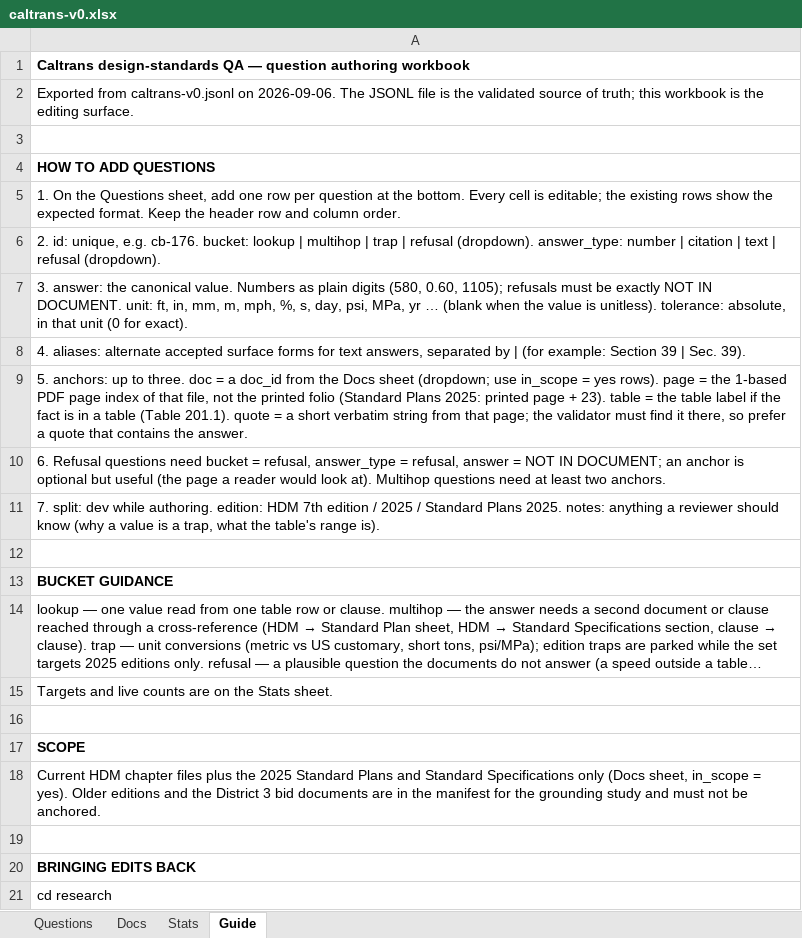
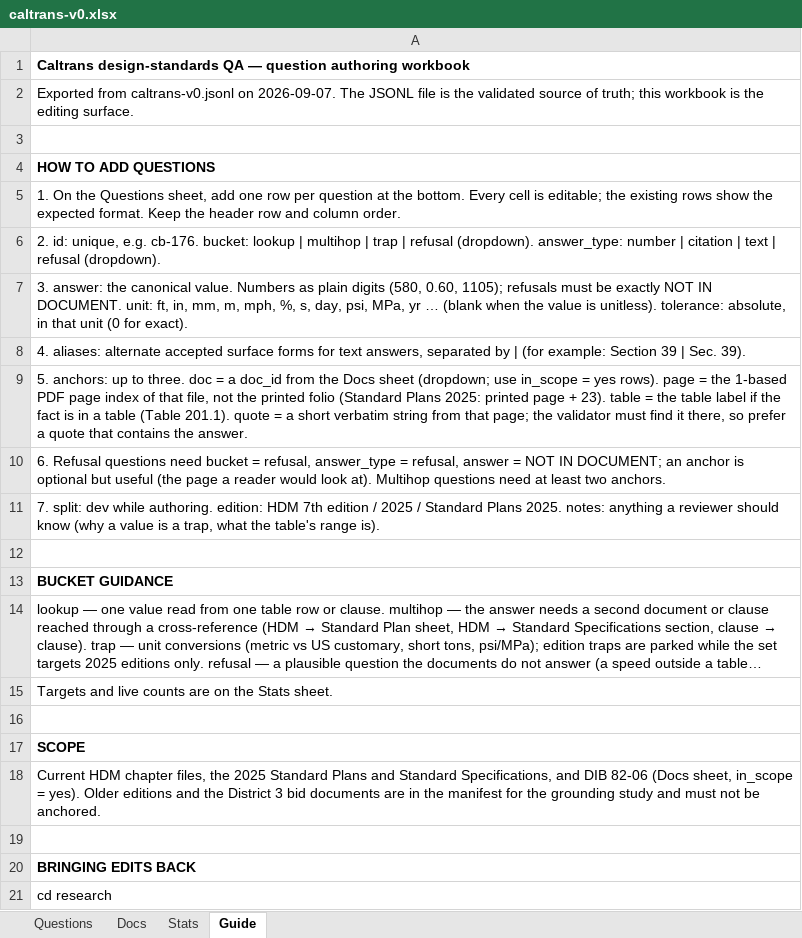
Before and after one commit to robertdenison56/EngineeringKnowledge, an Excel workbook: research/questions/caltrans-v0.xlsx, sheet Guide, drawn as a sheet; only a part is shown; long unchanged cells end in …; values as stored, in another font and other column widths than the file's, no borders; the diff names each change by its address in the sheet, - before the commit and + after, or states it on an @@ line.

```diff
--- a/research/questions/caltrans-v0.xlsx (sheet Guide)
+++ b/research/questions/caltrans-v0.xlsx (sheet Guide)
-A2: …caltrans-v0.jsonl on 2026-09-06. The JSONL…
+A2: …caltrans-v0.jsonl on 2026-09-07. The JSONL…
-A18: …HDM chapter files plus the 2025 Standard Plans and Standard Specifications only (Docs sheet,…
+A18: …HDM chapter files, the 2025 Standard Plans and Standard Specifications, and DIB 82-06 (Docs sheet,…
```
Also changed, not shown: sheet Questions, sheet Docs, 8 other files.
